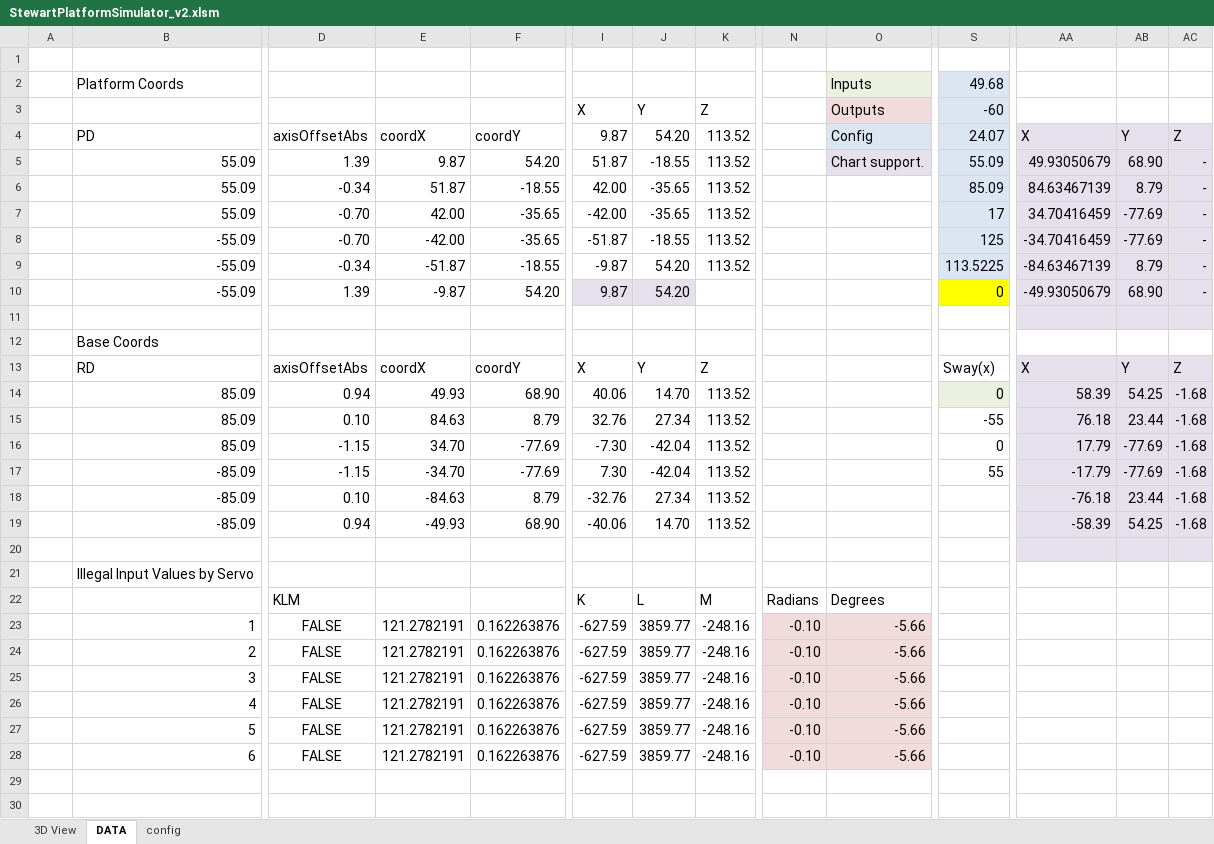
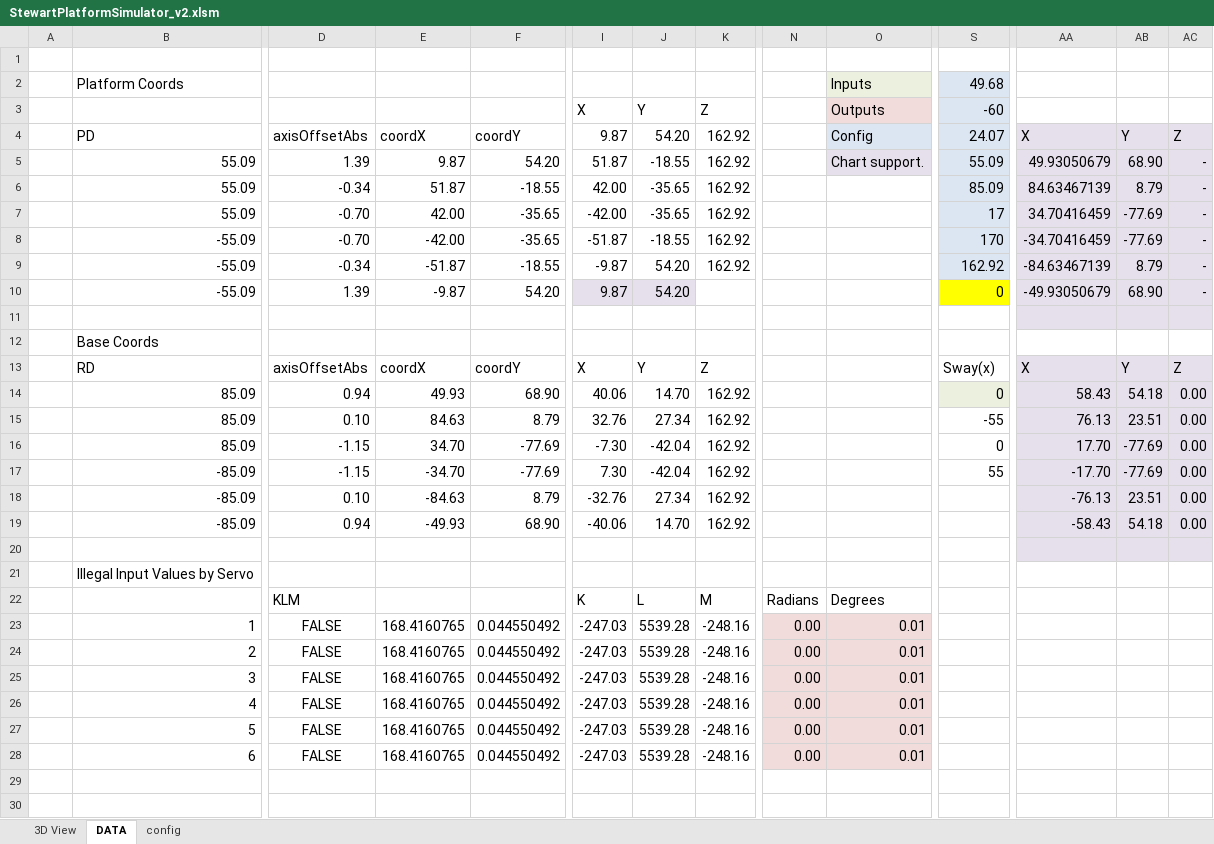
Before and after one commit to rezarajan/stewy, an Excel workbook: doc/StewartPlatformSimulator_v2.xlsm, sheet DATA, drawn as a sheet; only a part is shown, gaps mark what is left out; values as stored, in another font and other column widths than the file's, no borders; charts and pictures and conditional formats not drawn; the diff names each change by its address in the sheet, - before the commit and + after, or states it on an @@ line.

```diff
--- a/doc/StewartPlatformSimulator_v2.xlsm (sheet DATA)
+++ b/doc/StewartPlatformSimulator_v2.xlsm (sheet DATA)
-K4:K9: 113.52
+K4:K9: 162.92
-S8: 125
+S8: 170
-S9: 113.5225
+S9: 162.92
-K14:K19: 113.52
+K14:K19: 162.92
-AA14: 58.39
+AA14: 58.43
-AB14: 54.25
+AB14: 54.18
-AC14:AC19: -1.68
+AC14:AC19: 0.00
-AA15: 76.18
+AA15: 76.13
-AB15: 23.44
+AB15: 23.51
-AA16: 17.79
+AA16: 17.70
-AA17: -17.79
+AA17: -17.70
-AA18: -76.18
+AA18: -76.13
-AB18: 23.44
+AB18: 23.51
-AA19: -58.39
+AA19: -58.43
-AB19: 54.25
+AB19: 54.18
-E23:E28: 121.2782191
+E23:E28: 168.4160765
-F23:F28: 0.162263876
+F23:F28: 0.044550492
-I23:I28: -627.59
+I23:I28: -247.03
-J23:J28: 3859.77
+J23:J28: 5539.28
-N23:N28: -0.10
+N23:N28: 0.00
-O23:O28: -5.66
+O23:O28: 0.01
```
Also changed, not shown: sheet 3D View, charts or pictures, 2 other files.
